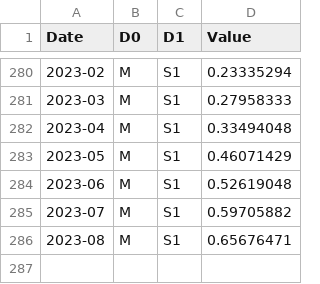
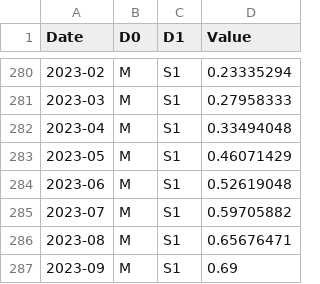
Before and after one commit to Butch78/Bank-Size-Central-Bank-Sensitivity, a CSV file: data/processed/processed_snb-data-zikrepro-en-selection-20231002_1430.csv, drawn as a sheet; only a part is shown, gaps mark what is left out.

Commit message:
data processing for SNB

```diff
--- a/data/processed/processed_snb-data-zikrepro-en-selection-20231002_1430.csv
+++ b/data/processed/processed_snb-data-zikrepro-en-selection-20231002_1430.csv
@@ -286 +286,2 @@
 "2023-08";"M";"S1";"0.65676471"
+"2023-09";"M";"S1";"0.69"
```
Also changed, not shown: 3 other files.
